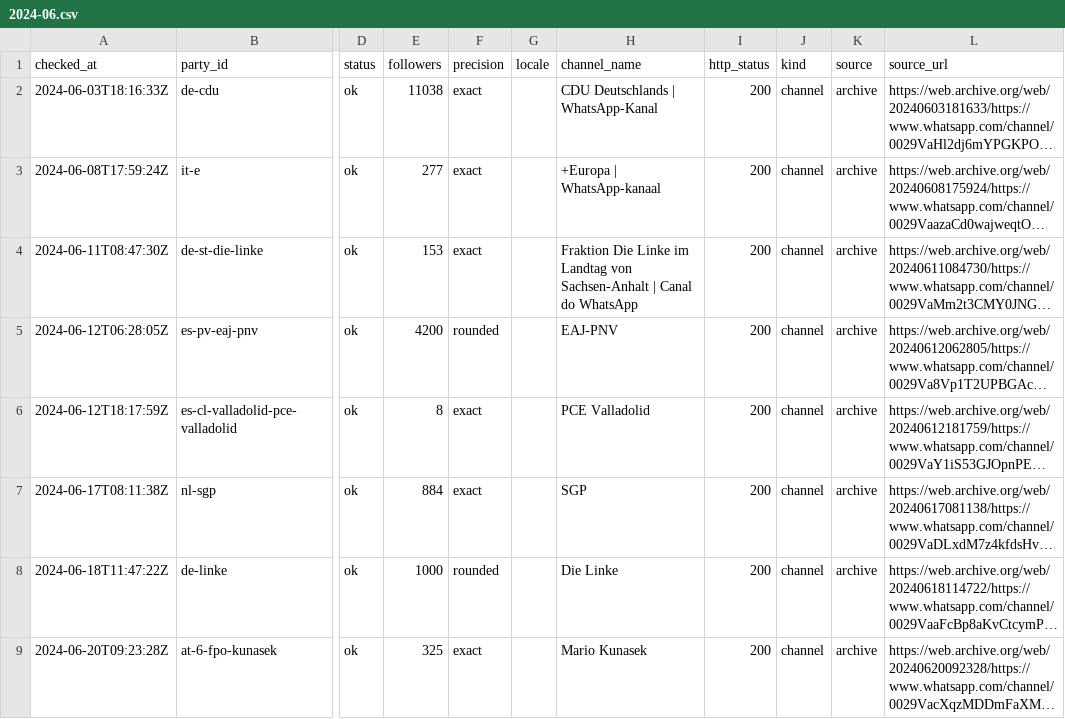
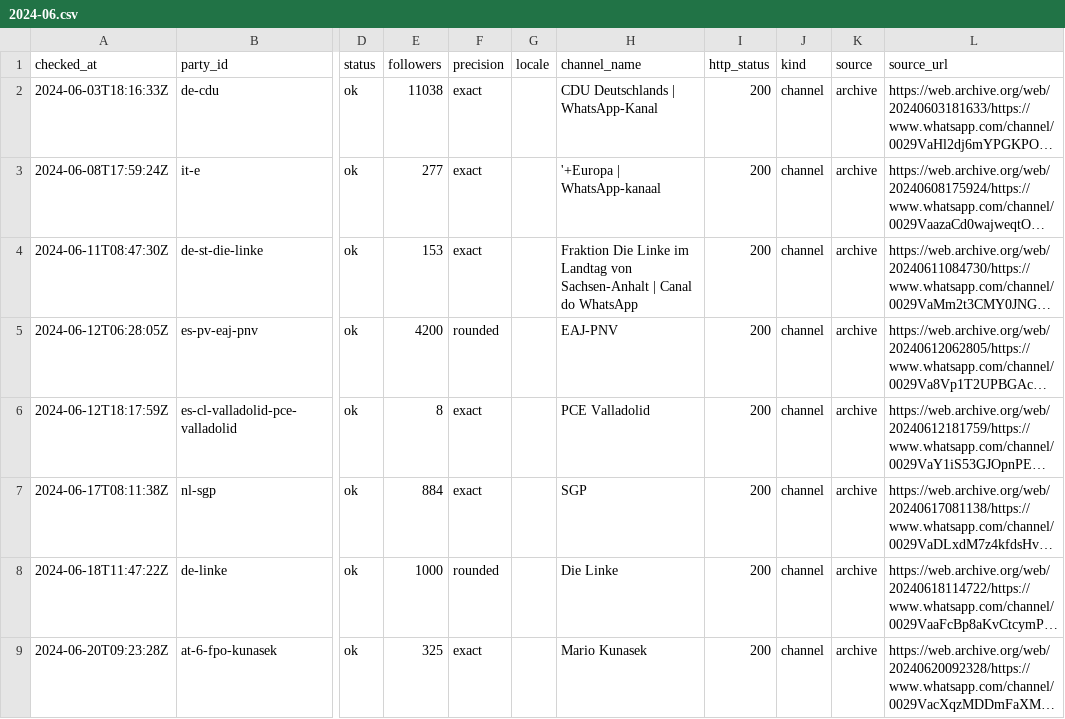
Before and after one commit to procom-dev/political-whatsapp-channels, a CSV file: datasets/party-channels/observations/2024-06.csv, drawn as a sheet; only a part is shown, gaps mark what is left out; long unchanged cells end in …; the diff names each change by its address in the sheet, - before the commit and + after, or states it on an @@ line.

```diff
--- a/datasets/party-channels/observations/2024-06.csv
+++ b/datasets/party-channels/observations/2024-06.csv
-H3 (channel_name): +Europa | WhatsApp-kanaal
+H3 (channel_name): '+Europa | WhatsApp-kanaal
```
Also changed, not shown: datasets/party-channels/observations/2024-05.csv, datasets/party-channels/observations/2024-09.csv, 35 other files.
